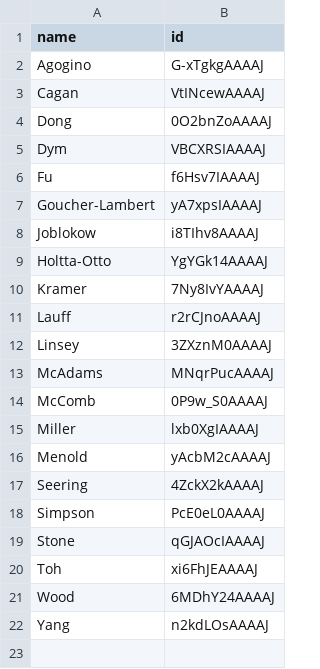
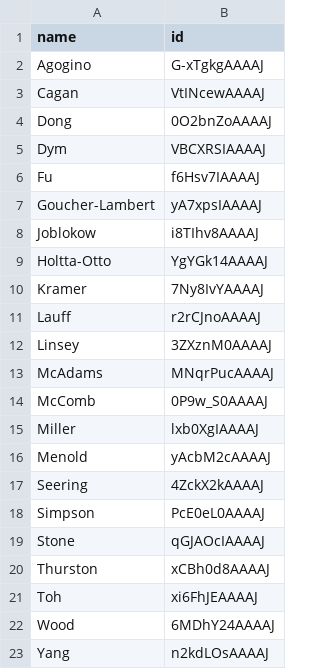
Before and after one commit to cmccomb/map-of-dtm, a CSV file: faculty.csv, drawn as a sheet; the diff names each change by its address in the sheet, - before the commit and + after, or states it on an @@ line.

Commit message:
Update faculty.csv

```diff
--- a/faculty.csv
+++ b/faculty.csv
+row 20: Thurston | xCBh0d8AAAAJ
```
